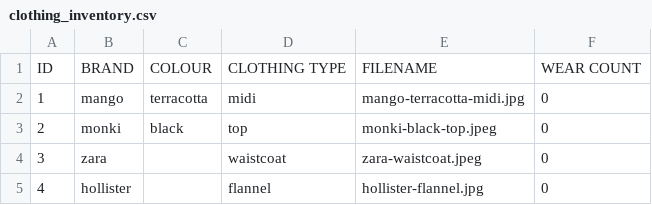
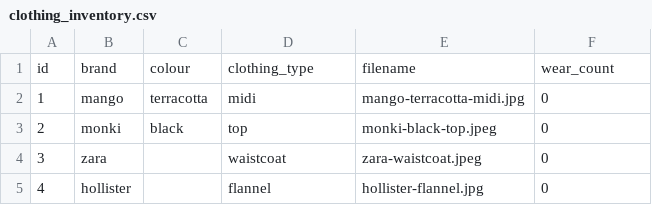
Before and after one commit to yipcw5/project-closet, a CSV file: src/databases/clothing_inventory.csv, drawn as a sheet; only a part is shown.

```diff
--- a/src/databases/clothing_inventory.csv
+++ b/src/databases/clothing_inventory.csv
@@ -1,2 +1,2 @@
-ID,BRAND,COLOUR,CLOTHING TYPE,FILENAME,WEAR COUNT
+id,brand,colour,clothing_type,filename,wear_count
 1,mango,terracotta,midi,mango-terracotta-midi.jpg,0
```
Also changed, not shown: 4 other files.
